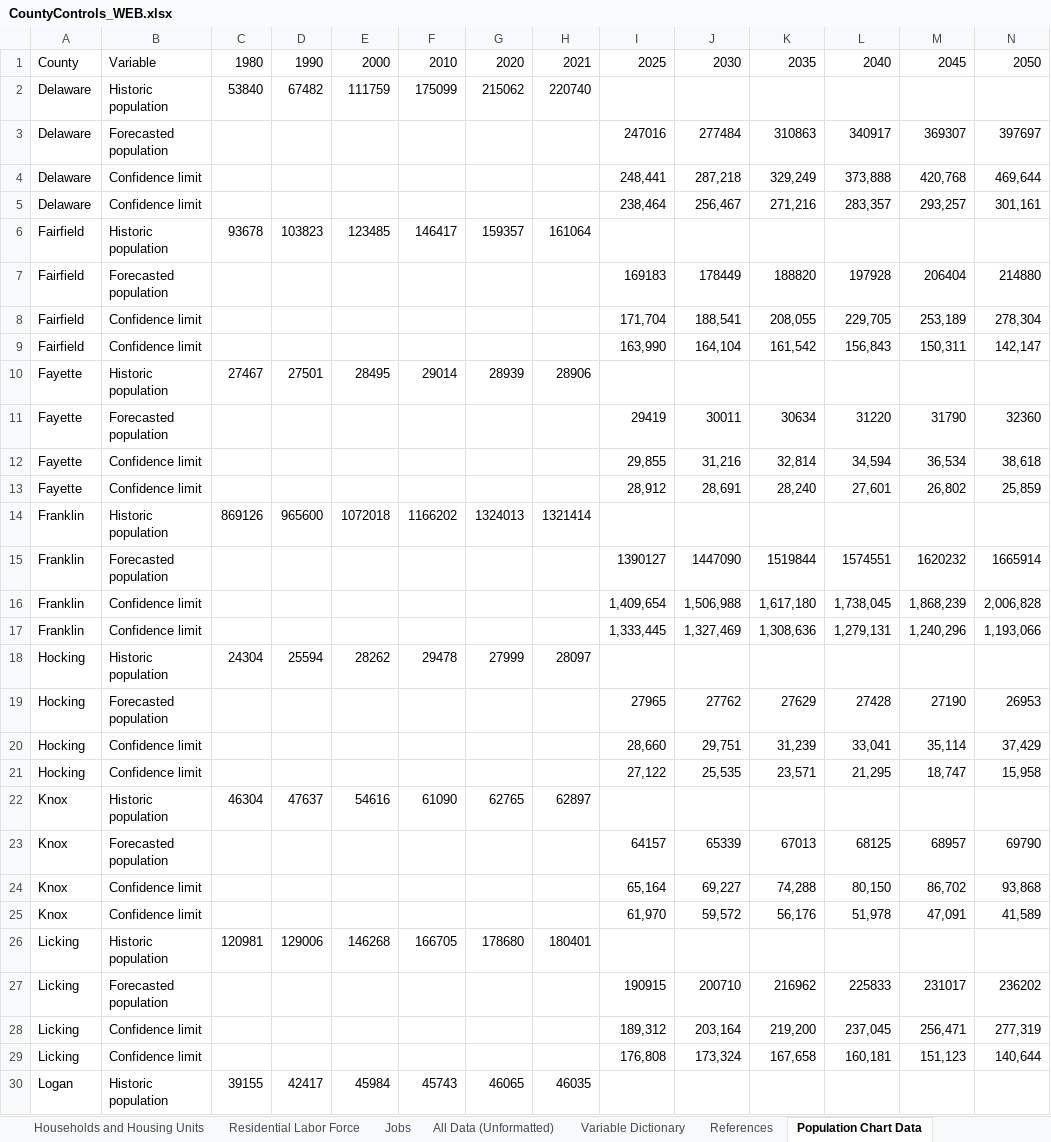
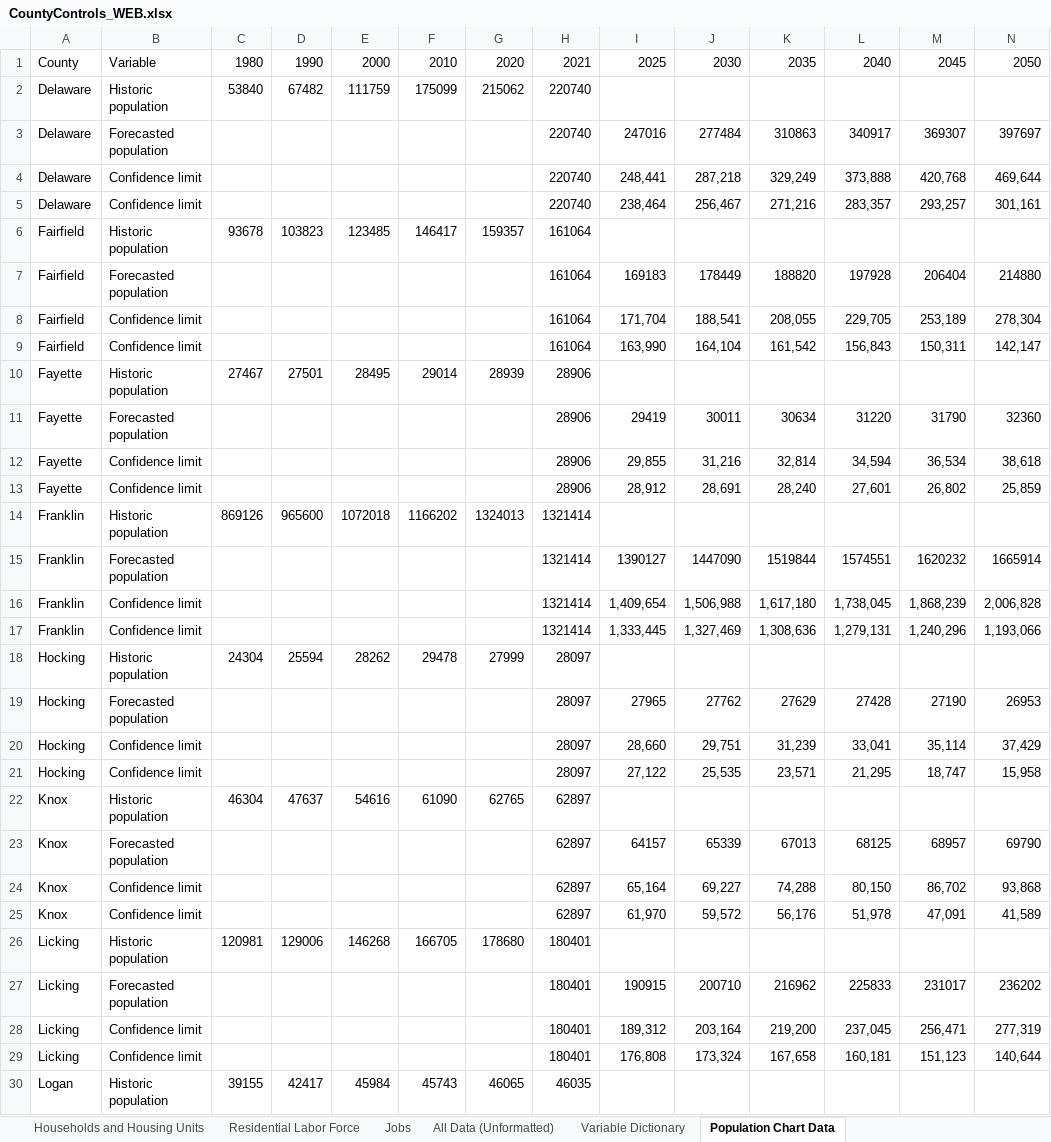
Before and after one commit to morpc/morpc-county-controls, an Excel workbook: deliverables/CountyControls_WEB.xlsx, sheet Population Chart Data, drawn as a sheet; only a part is shown; values as stored, in another font and other column widths than the file's, no borders; the diff covers the shown part only; the diff names each change by its address in the sheet, - before the commit and + after, or states it on an @@ line.

Commit message:
Fixed jobs sheet (and corresponding variables in all data sheet).
Also eliminated references to methods document.

```diff
--- a/deliverables/CountyControls_WEB.xlsx (sheet Population Chart Data)
+++ b/deliverables/CountyControls_WEB.xlsx (sheet Population Chart Data)
-sheet tab: References
-H3:H5: (empty)
+H3:H5: 220740
-H7:H9: (empty)
+H7:H9: 161064
-H11:H13: (empty)
+H11:H13: 28906
-H15:H17: (empty)
+H15:H17: 1321414
-H19:H21: (empty)
+H19:H21: 28097
-H23:H25: (empty)
+H23:H25: 62897
-H27:H29: (empty)
+H27:H29: 180401
```
Also changed, not shown: 27 edited cells elsewhere in this sheet, sheet All Data (Unformatted), sheet Jobs, sheet Total Population, sheet Households and Housing Units, sheet Variable Dictionary, sheet Residential Labor Force, 1 more sheet, formulas that keep their value, charts or pictures.
